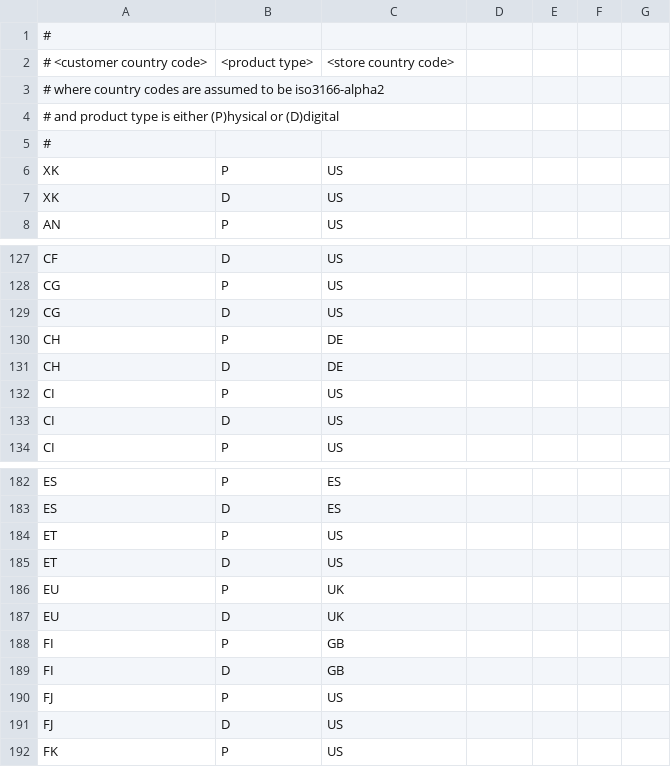
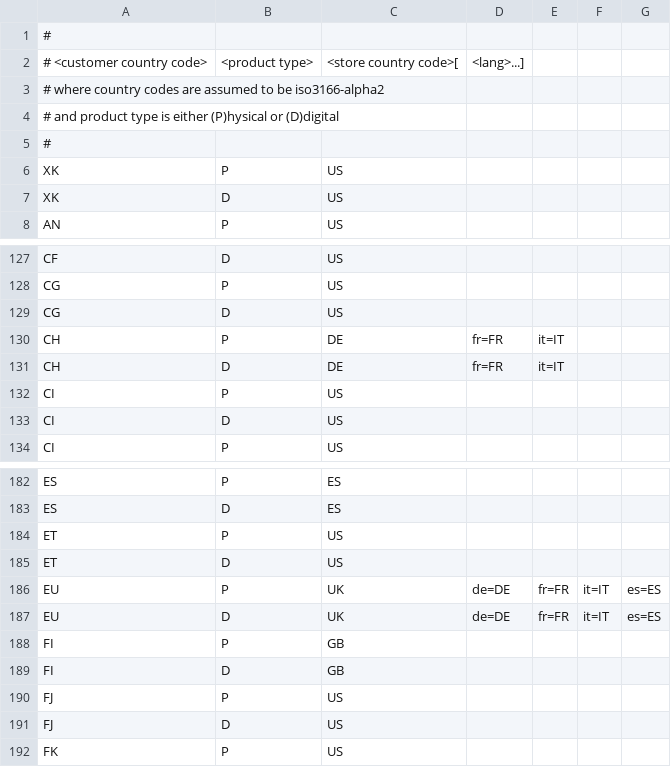
Before and after one commit to s-leroux/geo-amazon, a CSV file: data/amazon-store-per-country.csv, drawn as a sheet; only a part is shown, gaps mark what is left out.

```diff
--- a/data/amazon-store-per-country.csv
+++ b/data/amazon-store-per-country.csv
@@ -1,3 +1,3 @@
 #
-# <customer country code>;<product type>;<store country code>
+# <customer country code>;<product type>;<store country code>[;<lang>...]
 # where country codes are assumed to be iso3166-alpha2
@@ -129,4 +129,4 @@ CG;P;US
 CG;D;US
-CH;P;DE
-CH;D;DE
+CH;P;DE;fr=FR;it=IT
+CH;D;DE;fr=FR;it=IT
 CI;P;US
@@ -185,4 +185,4 @@ ET;P;US
 ET;D;US
-EU;P;UK
-EU;D;UK
+EU;P;UK;de=DE;fr=FR;it=IT;es=ES
+EU;D;UK;de=DE;fr=FR;it=IT;es=ES
 FI;P;GB
```
Also changed, not shown: data/amazon-stores.csv, 4 other files.
